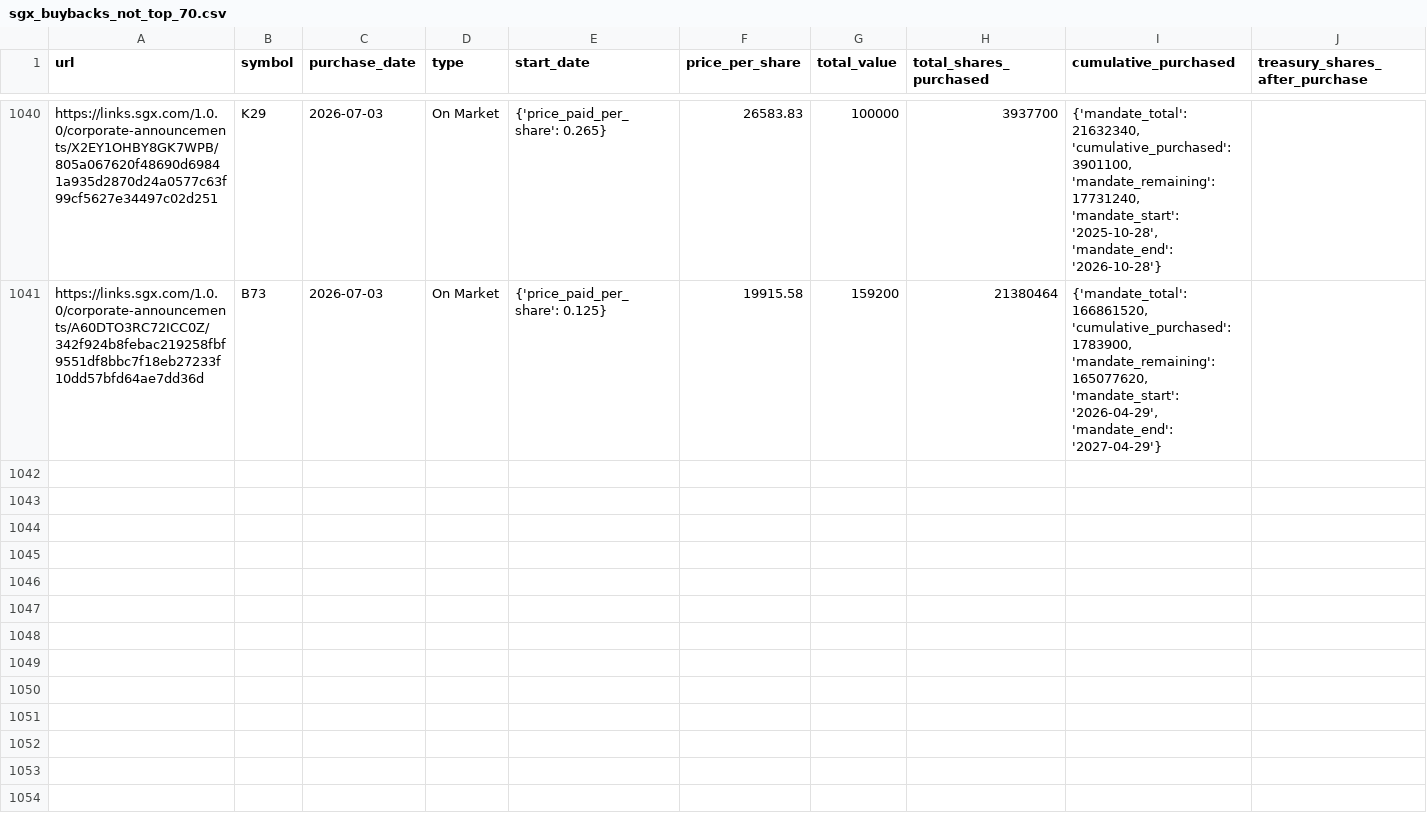
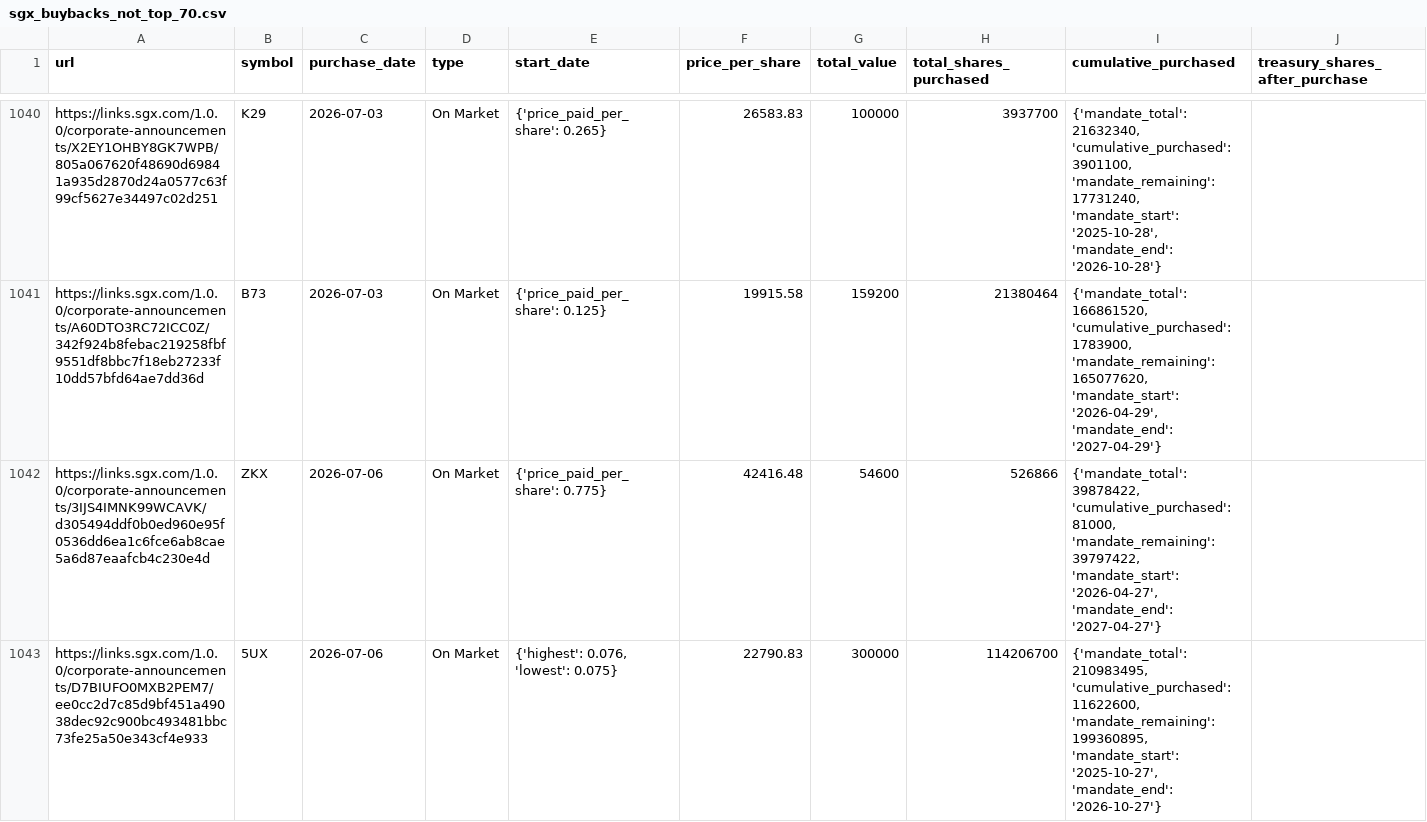
Before and after one commit to supertypeai/sgx_buyback_pipeline, a CSV file: data/scraper_output/sgx_buyback/sgx_buybacks_not_top_70.csv, drawn as a sheet; only a part is shown, gaps mark what is left out; the diff covers the shown part only.

```diff
--- a/data/scraper_output/sgx_buyback/sgx_buybacks_not_top_70.csv
+++ b/data/scraper_output/sgx_buyback/sgx_buybacks_not_top_70.csv
@@ -1041 +1041,3 @@ https://links.sgx.com/1.0.0/corporate-announcements/X2EY1OHBY8GK7WPB/805a067620f
 https://links.sgx.com/1.0.0/corporate-announcements/A60DTO3RC72ICC0Z/342f924b8febac219258fbf9551df8bbc7f18eb27233f10dd57bfd64ae7dd36d,B73,2026-07-03,On Market,{'price_paid_per_share': 0.125},19915.58,159200,21380464,"{'mandate_total': 166861520, 'cumulative_purchased': 1783900, 'mandate_remaining': 165077620, 'mandate_start': '2026-04-29', 'mandate_end': '2027-04-29'}"
+https://links.sgx.com/1.0.0/corporate-announcements/3IJS4IMNK99WCAVK/d305494ddf0b0ed960e95f0536dd6ea1c6fce6ab8cae5a6d87eaafcb4c230e4d,ZKX,2026-07-06,On Market,{'price_paid_per_share': 0.775},42416.48,54600,526866,"{'mandate_total': 39878422, 'cumulative_purchased': 81000, 'mandate_remaining': 39797422, 'mandate_start': '2026-04-27', 'mandate_end': '2027-04-27'}"
+https://links.sgx.com/1.0.0/corporate-announcements/D7BIUFO0MXB2PEM7/ee0cc2d7c85d9bf451a49038dec92c900bc493481bbc73fe25a50e343cf4e933,5UX,2026-07-06,On Market,"{'highest': 0.076, 'lowest': 0.075}",22790.83,300000,114206700,"{'mandate_total': 210983495, 'cumulative_purchased': 11622600, 'mandate_remaining': 199360895, 'mandate_start': '2025-10-27', 'mandate_end': '2026-10-27'}"
```
Also changed, not shown: 6 added rows elsewhere in this file, 2 other files.
